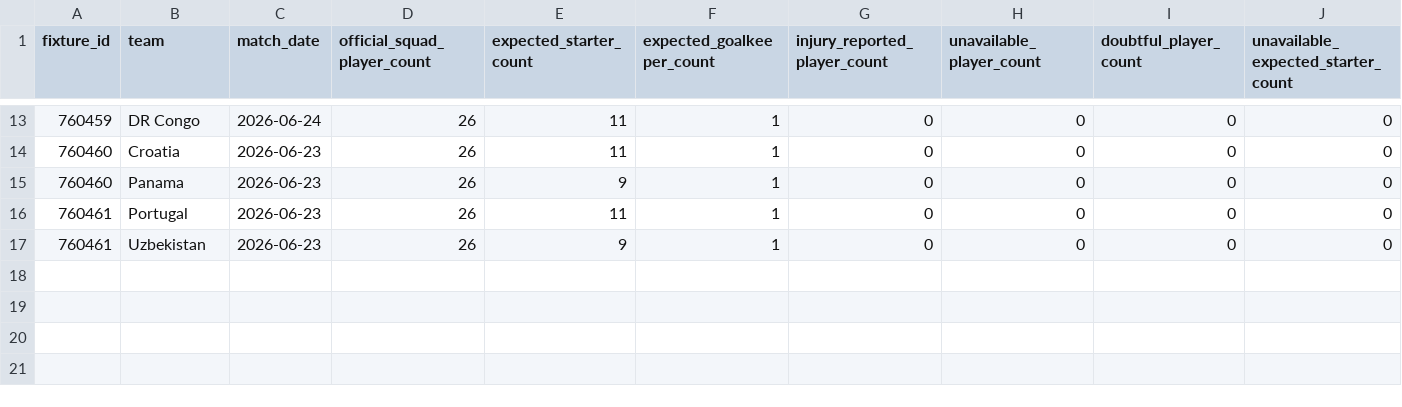
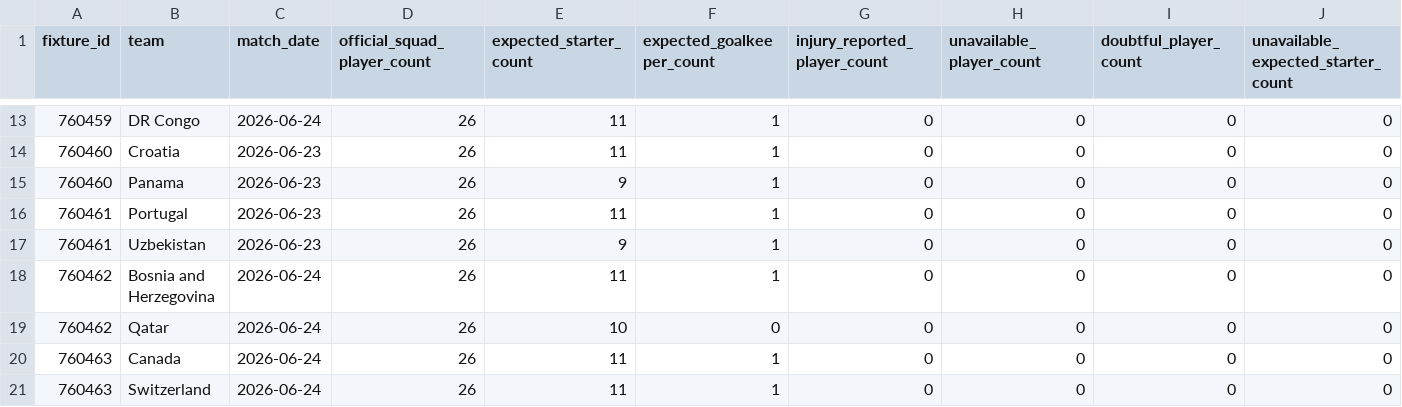
Before and after one commit to matteodethomasis-svg/wc2026-model, a CSV file: reports/wc2026_team_availability_features.csv, drawn as a sheet; only a part is shown, gaps mark what is left out; rows hold the shown columns only; the diff names each change by its address in the sheet, - before the commit and + after, or states it on an @@ line.

```diff
--- a/reports/wc2026_team_availability_features.csv
+++ b/reports/wc2026_team_availability_features.csv
+row 18: 760462 | Bosnia and Herzegovina | 2026-06-24 | 26 | 11 | 1 | 0 | 0 | 0 | 0
+row 19: 760462 | Qatar | 2026-06-24 | 26 | 10 | 0 | 0 | 0 | 0 | 0
+row 20: 760463 | Canada | 2026-06-24 | 26 | 11 | 1 | 0 | 0 | 0 | 0
+row 21: 760463 | Switzerland | 2026-06-24 | 26 | 11 | 1 | 0 | 0 | 0 | 0
```
Also changed, not shown: data/interim/polymarket_world_cup_winner.csv, data/interim/wc2026_expected_lineups_espn.csv, 5 other files.
